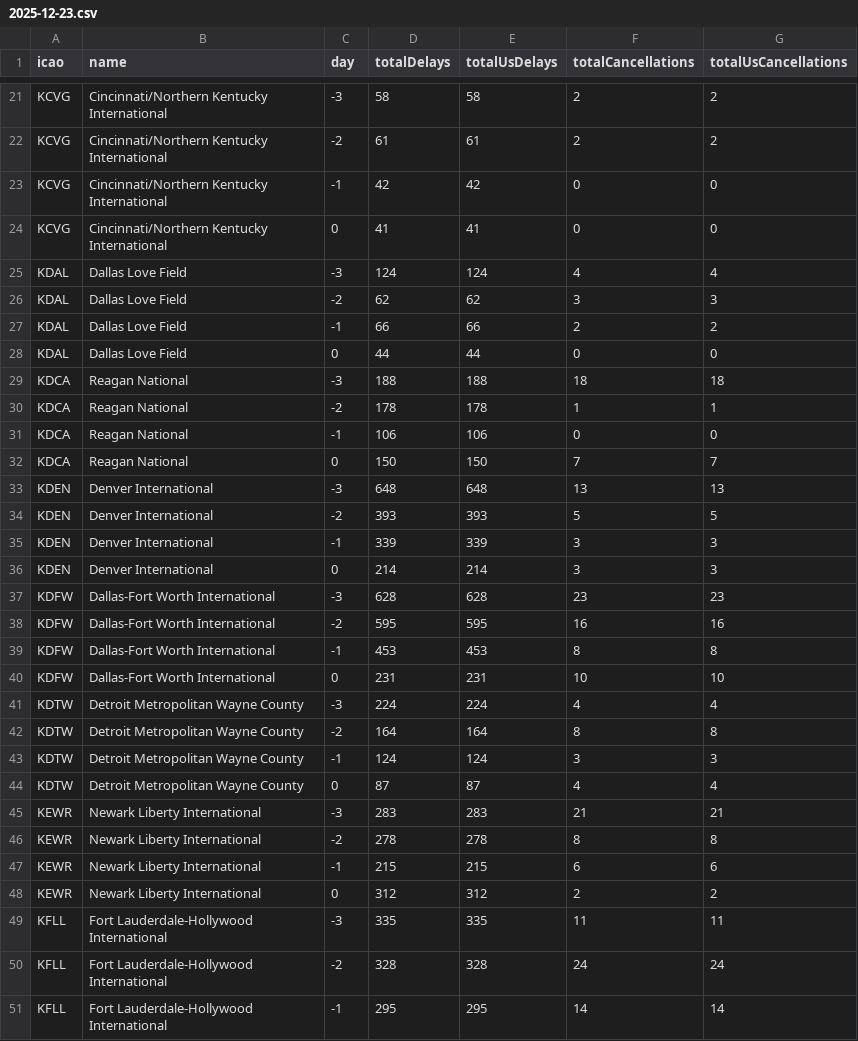
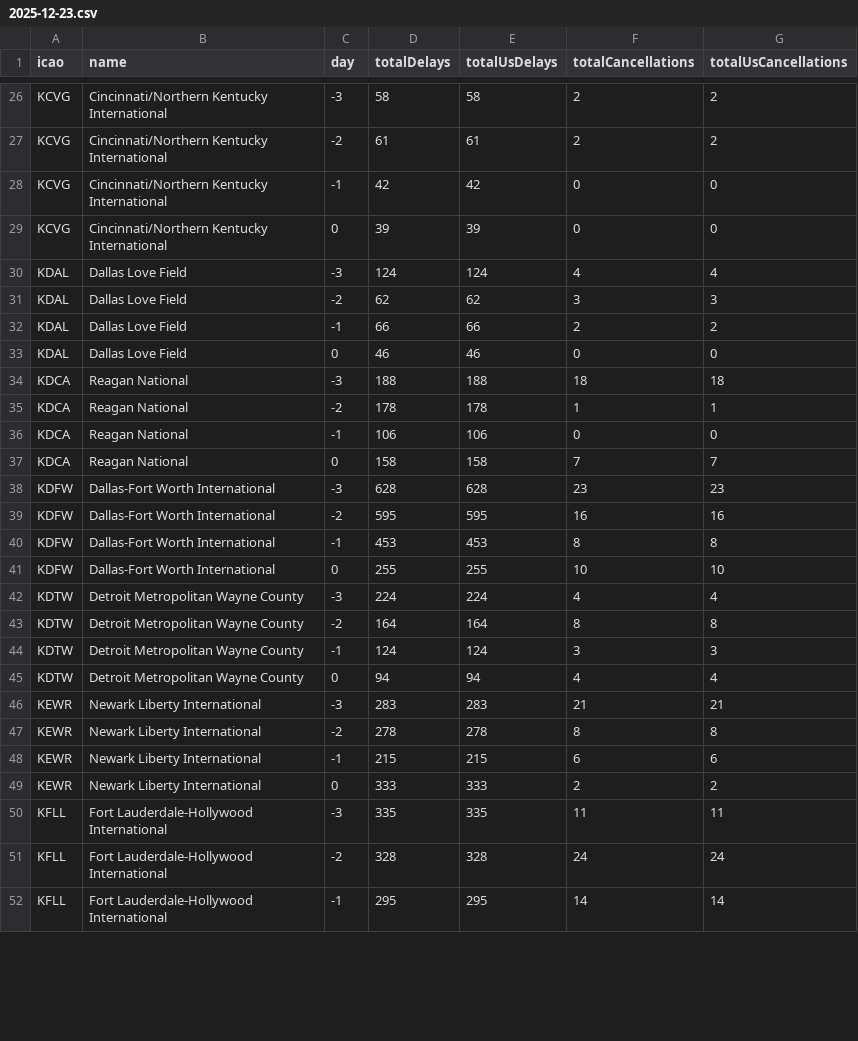
Before and after one commit to erxclau/flightaware, a CSV file: 2025-12-23.csv, drawn as a sheet; only a part is shown, gaps mark what is left out; the diff covers the shown part only.

```diff
--- a/2025-12-23.csv
+++ b/2025-12-23.csv
@@ -23,3 +28,3 @@ KCVG,Cincinnati/Northern Kentucky International,-2,61,61,2,2
 KCVG,Cincinnati/Northern Kentucky International,-1,42,42,0,0
-KCVG,Cincinnati/Northern Kentucky International,0,41,41,0,0
+KCVG,Cincinnati/Northern Kentucky International,0,39,39,0,0
 KDAL,Dallas Love Field,-3,124,124,4,4
@@ -27,3 +32,3 @@ KDAL,Dallas Love Field,-2,62,62,3,3
 KDAL,Dallas Love Field,-1,66,66,2,2
-KDAL,Dallas Love Field,0,44,44,0,0
+KDAL,Dallas Love Field,0,46,46,0,0
 KDCA,Reagan National,-3,188,188,18,18
@@ -31,7 +36,3 @@ KDCA,Reagan National,-2,178,178,1,1
 KDCA,Reagan National,-1,106,106,0,0
-KDCA,Reagan National,0,150,150,7,7
-KDEN,Denver International,-3,648,648,13,13
-KDEN,Denver International,-2,393,393,5,5
-KDEN,Denver International,-1,339,339,3,3
-KDEN,Denver International,0,214,214,3,3
+KDCA,Reagan National,0,158,158,7,7
 KDFW,Dallas-Fort Worth International,-3,628,628,23,23
@@ -39,3 +40,3 @@ KDFW,Dallas-Fort Worth International,-2,595,595,16,16
 KDFW,Dallas-Fort Worth International,-1,453,453,8,8
-KDFW,Dallas-Fort Worth International,0,231,231,10,10
+KDFW,Dallas-Fort Worth International,0,255,255,10,10
 KDTW,Detroit Metropolitan Wayne County,-3,224,224,4,4
@@ -43,3 +44,3 @@ KDTW,Detroit Metropolitan Wayne County,-2,164,164,8,8
 KDTW,Detroit Metropolitan Wayne County,-1,124,124,3,3
-KDTW,Detroit Metropolitan Wayne County,0,87,87,4,4
+KDTW,Detroit Metropolitan Wayne County,0,94,94,4,4
 KEWR,Newark Liberty International,-3,283,283,21,21
@@ -47,3 +48,3 @@ KEWR,Newark Liberty International,-2,278,278,8,8
 KEWR,Newark Liberty International,-1,215,215,6,6
-KEWR,Newark Liberty International,0,312,312,2,2
+KEWR,Newark Liberty International,0,333,333,2,2
 KFLL,Fort Lauderdale-Hollywood International,-3,335,335,11,11
```
Also changed, not shown: 6 added rows, 1 removed row and 73 edited cells elsewhere in this file.
